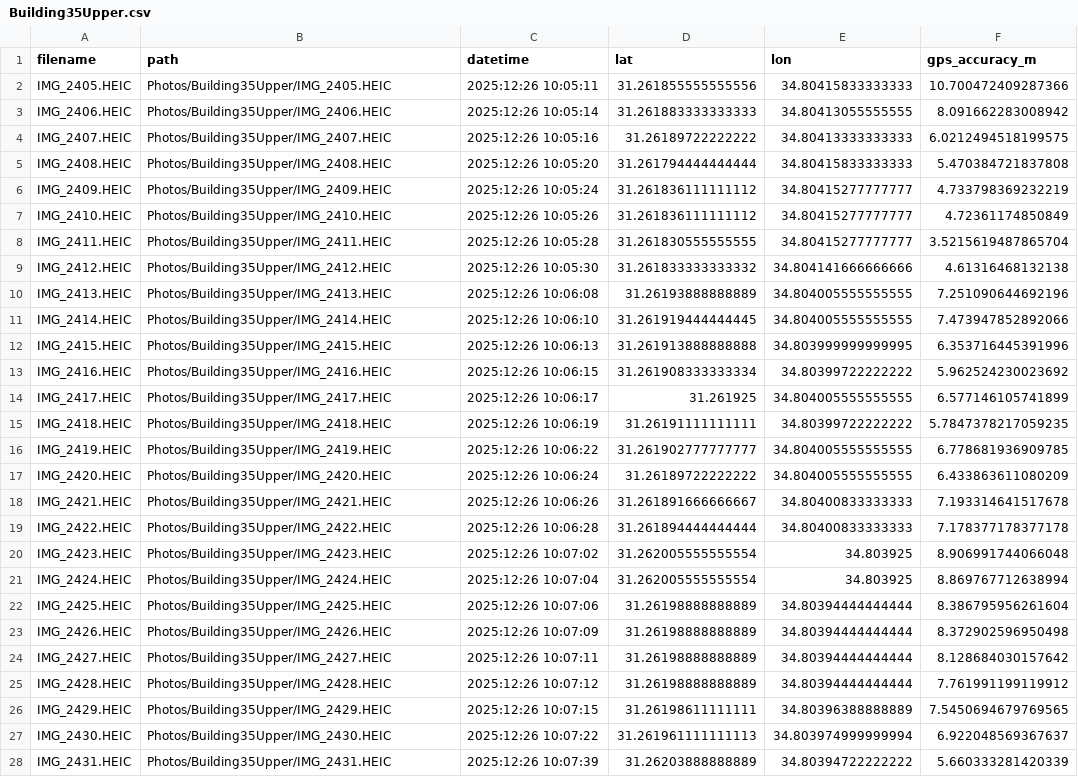
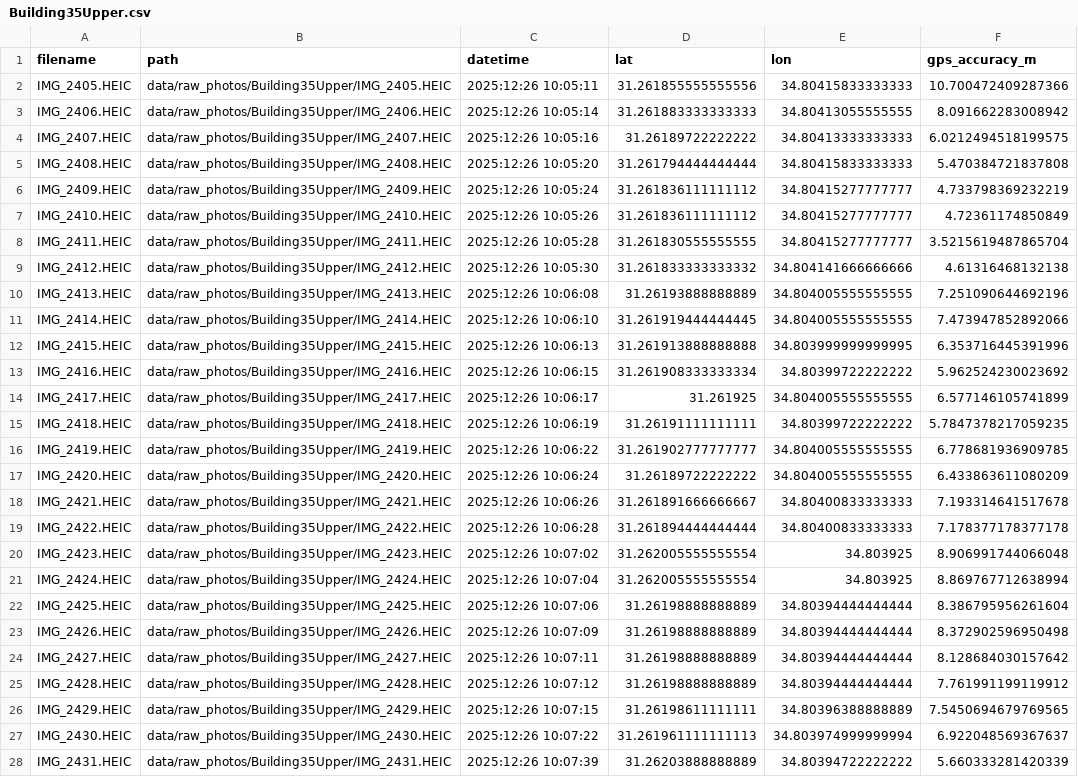
Before and after one commit to guyzilberstein/DeepLearningFinalProject, a CSV file: data/metadata_raw/Building35Upper.csv, drawn as a sheet; only a part is shown; the diff covers the shown part only; the diff names each change by its address in the sheet, - before the commit and + after, or states it on an @@ line.

```diff
--- a/data/metadata_raw/Building35Upper.csv
+++ b/data/metadata_raw/Building35Upper.csv
-B2 (path): Photos/Building35Upper/IMG_2405.HEIC
+B2 (path): data/raw_photos/Building35Upper/IMG_2405.HEIC
-B3 (path): Photos/Building35Upper/IMG_2406.HEIC
+B3 (path): data/raw_photos/Building35Upper/IMG_2406.HEIC
-B4 (path): Photos/Building35Upper/IMG_2407.HEIC
+B4 (path): data/raw_photos/Building35Upper/IMG_2407.HEIC
-B5 (path): Photos/Building35Upper/IMG_2408.HEIC
+B5 (path): data/raw_photos/Building35Upper/IMG_2408.HEIC
-B6 (path): Photos/Building35Upper/IMG_2409.HEIC
+B6 (path): data/raw_photos/Building35Upper/IMG_2409.HEIC
-B7 (path): Photos/Building35Upper/IMG_2410.HEIC
+B7 (path): data/raw_photos/Building35Upper/IMG_2410.HEIC
-B8 (path): Photos/Building35Upper/IMG_2411.HEIC
+B8 (path): data/raw_photos/Building35Upper/IMG_2411.HEIC
-B9 (path): Photos/Building35Upper/IMG_2412.HEIC
+B9 (path): data/raw_photos/Building35Upper/IMG_2412.HEIC
-B10 (path): Photos/Building35Upper/IMG_2413.HEIC
+B10 (path): data/raw_photos/Building35Upper/IMG_2413.HEIC
-B11 (path): Photos/Building35Upper/IMG_2414.HEIC
+B11 (path): data/raw_photos/Building35Upper/IMG_2414.HEIC
-B12 (path): Photos/Building35Upper/IMG_2415.HEIC
+B12 (path): data/raw_photos/Building35Upper/IMG_2415.HEIC
-B13 (path): Photos/Building35Upper/IMG_2416.HEIC
+B13 (path): data/raw_photos/Building35Upper/IMG_2416.HEIC
-B14 (path): Photos/Building35Upper/IMG_2417.HEIC
+B14 (path): data/raw_photos/Building35Upper/IMG_2417.HEIC
-B15 (path): Photos/Building35Upper/IMG_2418.HEIC
+B15 (path): data/raw_photos/Building35Upper/IMG_2418.HEIC
-B16 (path): Photos/Building35Upper/IMG_2419.HEIC
+B16 (path): data/raw_photos/Building35Upper/IMG_2419.HEIC
-B17 (path): Photos/Building35Upper/IMG_2420.HEIC
+B17 (path): data/raw_photos/Building35Upper/IMG_2420.HEIC
-B18 (path): Photos/Building35Upper/IMG_2421.HEIC
+B18 (path): data/raw_photos/Building35Upper/IMG_2421.HEIC
-B19 (path): Photos/Building35Upper/IMG_2422.HEIC
+B19 (path): data/raw_photos/Building35Upper/IMG_2422.HEIC
-B20 (path): Photos/Building35Upper/IMG_2423.HEIC
+B20 (path): data/raw_photos/Building35Upper/IMG_2423.HEIC
-B21 (path): Photos/Building35Upper/IMG_2424.HEIC
+B21 (path): data/raw_photos/Building35Upper/IMG_2424.HEIC
-B22 (path): Photos/Building35Upper/IMG_2425.HEIC
+B22 (path): data/raw_photos/Building35Upper/IMG_2425.HEIC
-B23 (path): Photos/Building35Upper/IMG_2426.HEIC
+B23 (path): data/raw_photos/Building35Upper/IMG_2426.HEIC
-B24 (path): Photos/Building35Upper/IMG_2427.HEIC
+B24 (path): data/raw_photos/Building35Upper/IMG_2427.HEIC
-B25 (path): Photos/Building35Upper/IMG_2428.HEIC
+B25 (path): data/raw_photos/Building35Upper/IMG_2428.HEIC
-B26 (path): Photos/Building35Upper/IMG_2429.HEIC
+B26 (path): data/raw_photos/Building35Upper/IMG_2429.HEIC
-B27 (path): Photos/Building35Upper/IMG_2430.HEIC
+B27 (path): data/raw_photos/Building35Upper/IMG_2430.HEIC
-B28 (path): Photos/Building35Upper/IMG_2431.HEIC
+B28 (path): data/raw_photos/Building35Upper/IMG_2431.HEIC
```
Also changed, not shown: 45 edited cells elsewhere in this file, data/metadata_raw/Building35First.csv, data/metadata_raw/Building35Lower.csv, 22 other files.
